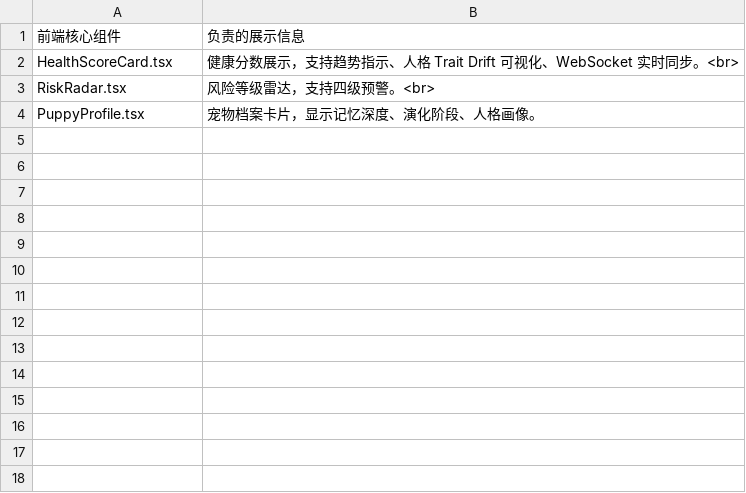
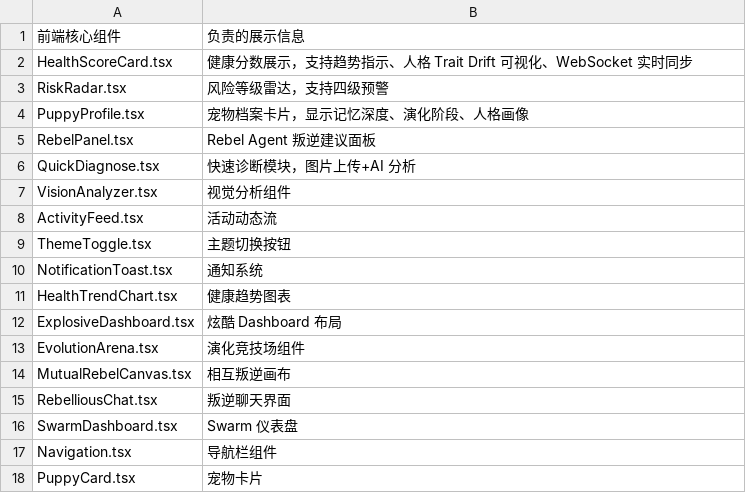
Before and after one commit to summer2hjp/PuppyForge-AI, a CSV file: docs/核心功能模块.csv, drawn as a sheet.

Commit message:
Update 核心功能模块.csv

```diff
--- a/docs/核心功能模块.csv
+++ b/docs/核心功能模块.csv
@@ -1,4 +1,18 @@
 前端核心组件,负责的展示信息
-HealthScoreCard.tsx,健康分数展示，支持趋势指示、人格 Trait Drift 可视化、WebSocket 实时同步。<br>
-RiskRadar.tsx,风险等级雷达，支持四级预警。<br>
-PuppyProfile.tsx,宠物档案卡片，显示记忆深度、演化阶段、人格画像。
+HealthScoreCard.tsx,健康分数展示，支持趋势指示、人格 Trait Drift 可视化、WebSocket 实时同步
+RiskRadar.tsx,风险等级雷达，支持四级预警
+PuppyProfile.tsx,宠物档案卡片，显示记忆深度、演化阶段、人格画像
+RebelPanel.tsx,Rebel Agent 叛逆建议面板
+QuickDiagnose.tsx,快速诊断模块，图片上传+AI 分析
+VisionAnalyzer.tsx,视觉分析组件
+ActivityFeed.tsx,活动动态流
+ThemeToggle.tsx,主题切换按钮
+NotificationToast.tsx,通知系统
+HealthTrendChart.tsx,健康趋势图表
+ExplosiveDashboard.tsx,炫酷 Dashboard 布局
+EvolutionArena.tsx,演化竞技场组件
+MutualRebelCanvas.tsx,相互叛逆画布
+RebelliousChat.tsx,叛逆聊天界面
+SwarmDashboard.tsx,Swarm 仪表盘
+Navigation.tsx,导航栏组件
+PuppyCard.tsx,宠物卡片
```
